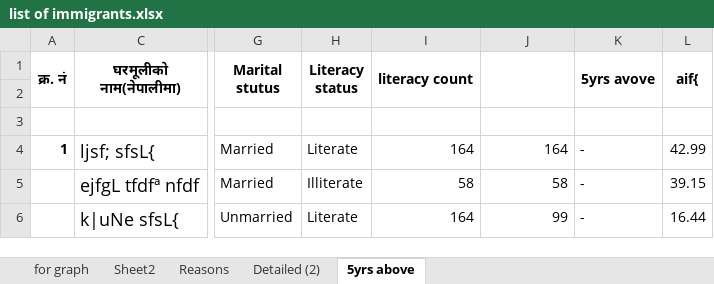
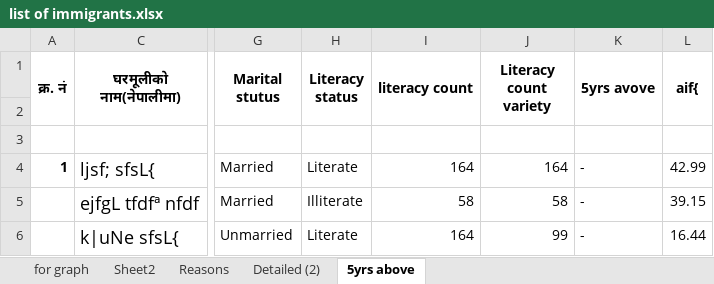
Before and after one commit to suwalcrystal/ward1, an Excel workbook: migration/list of immigrants.xlsx, sheet 5yrs above, drawn as a sheet; only a part is shown, gaps mark what is left out; values as stored, in another font and other column widths than the file's, no borders; the diff names each change by its address in the sheet, - before the commit and + after, or states it on an @@ line.

```diff
--- a/migration/list of immigrants.xlsx (sheet 5yrs above)
+++ b/migration/list of immigrants.xlsx (sheet 5yrs above)
-J1: (empty)
+J1: Literacy count variety
```
Also changed, not shown: sheet for graph, formulas that keep their value.
